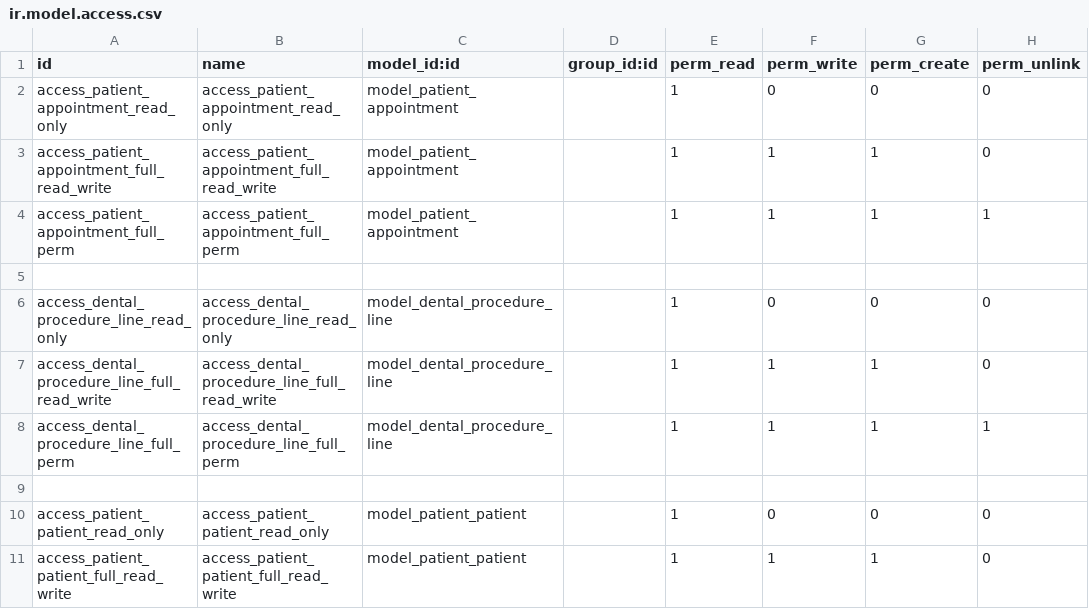
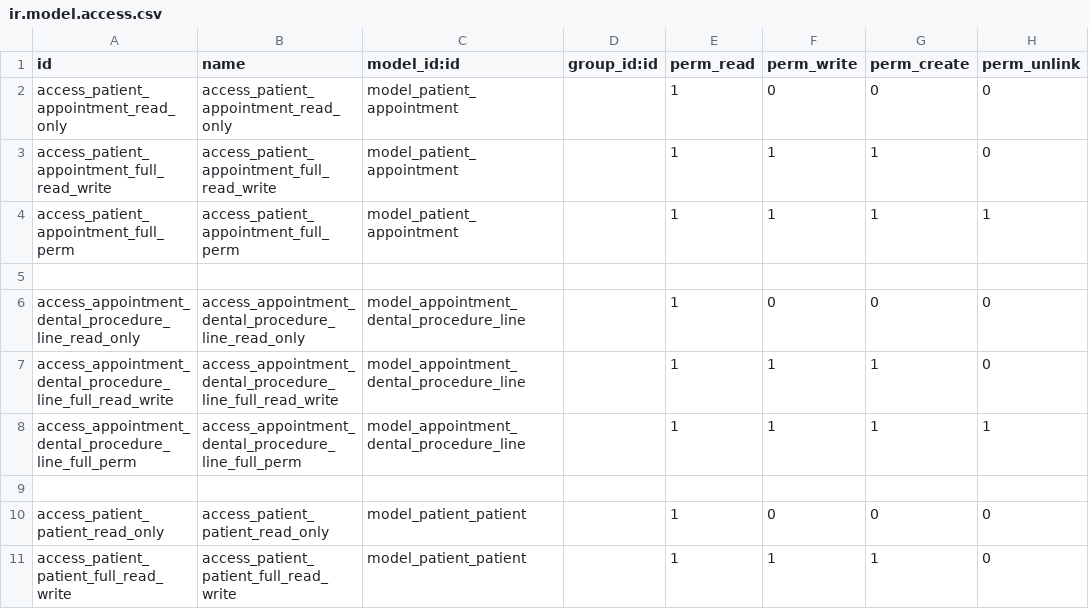
Before and after one commit to SDJAIM/Dental-Clinic, a CSV file: security/ir.model.access.csv, drawn as a sheet; only a part is shown.

```diff
--- a/security/ir.model.access.csv
+++ b/security/ir.model.access.csv
@@ -5,5 +5,5 @@ access_patient_appointment_full_perm,access_patient_appointment_full_perm,model_
 
-access_dental_procedure_line_read_only,access_dental_procedure_line_read_only,model_dental_procedure_line,,1,0,0,0
-access_dental_procedure_line_full_read_write,access_dental_procedure_line_full_read_write,model_dental_procedure_line,,1,1,1,0
-access_dental_procedure_line_full_perm,access_dental_procedure_line_full_perm,model_dental_procedure_line,,1,1,1,1
+access_appointment_dental_procedure_line_read_only,access_appointment_dental_procedure_line_read_only,model_appointment_dental_procedure_line,,1,0,0,0
+access_appointment_dental_procedure_line_full_read_write,access_appointment_dental_procedure_line_full_read_write,model_appointment_dental_procedure_line,,1,1,1,0
+access_appointment_dental_procedure_line_full_perm,access_appointment_dental_procedure_line_full_perm,model_appointment_dental_procedure_line,,1,1,1,1
 
```
Also changed, not shown: 1 other file.
